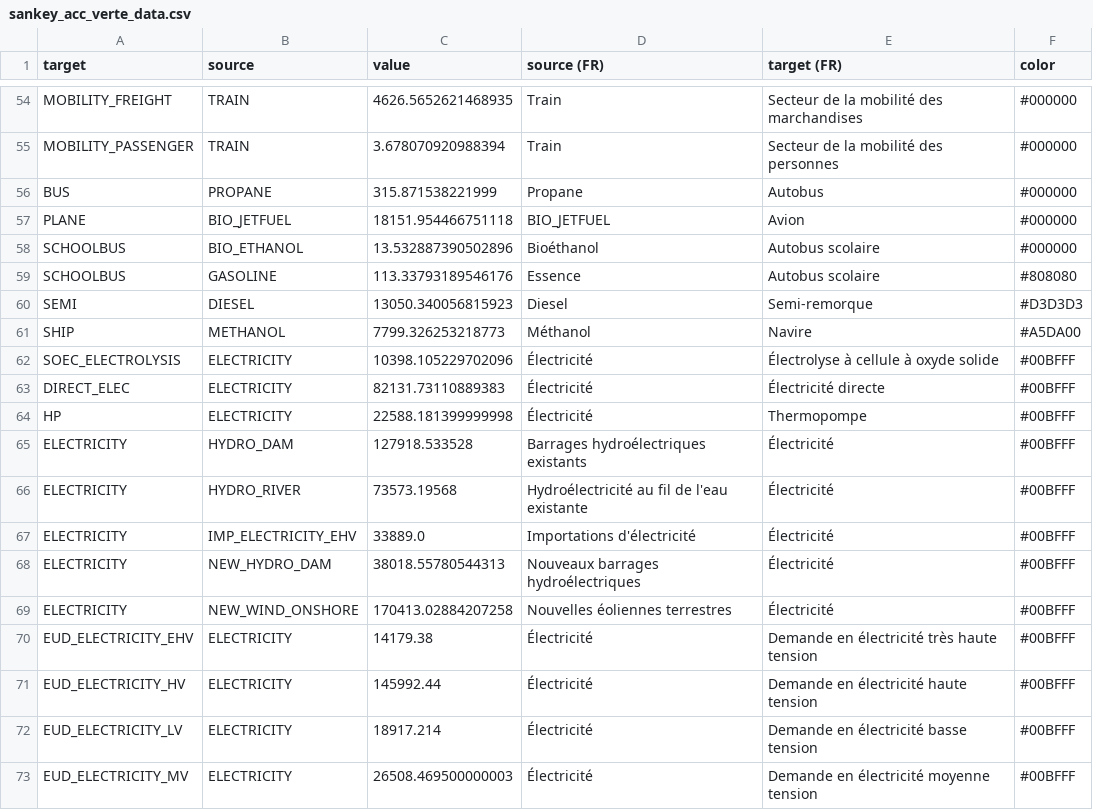
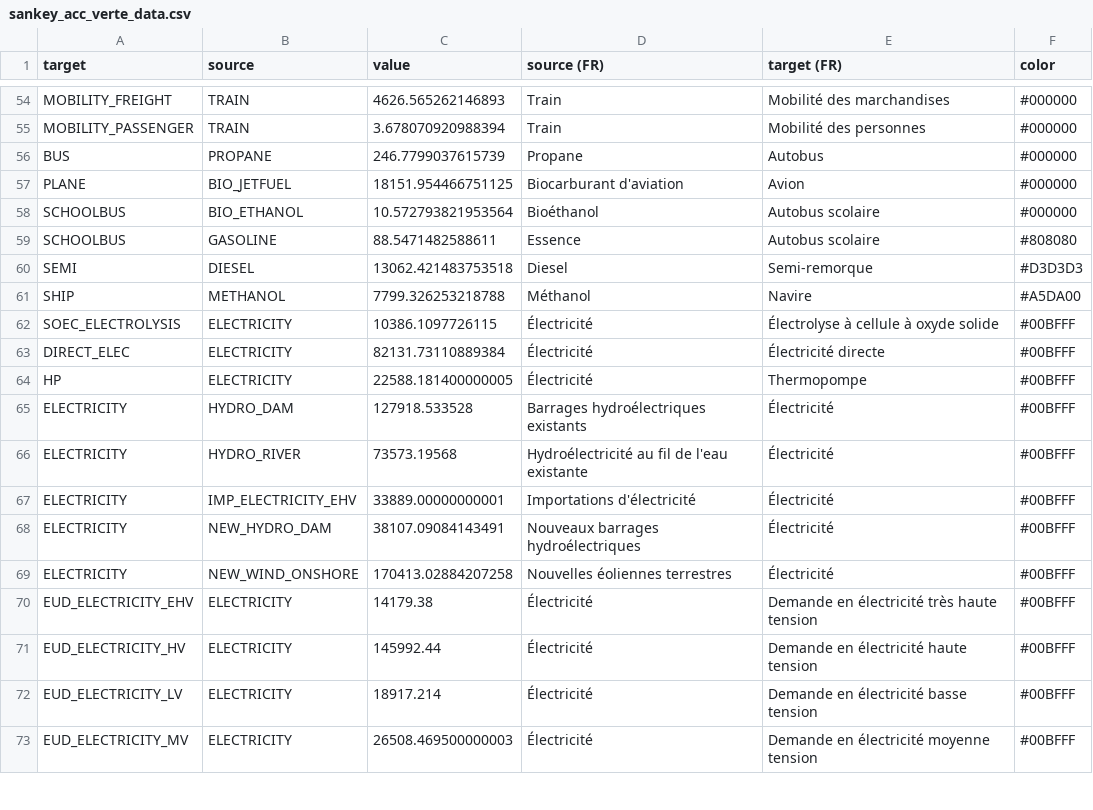
Before and after one commit to CIRAIG/scenarios-front-commun, a CSV file: Results/sankey_acc_verte_data.csv, drawn as a sheet; only a part is shown, gaps mark what is left out; the diff covers the shown part only; the diff names each change by its address in the sheet, - before the commit and + after, or states it on an @@ line.

```diff
--- a/Results/sankey_acc_verte_data.csv
+++ b/Results/sankey_acc_verte_data.csv
-C54 (value): 4626.5652621468935
+C54 (value): 4626.565262146893
-E54 (target (FR)): Secteur de la mobilité des marchandises
+E54 (target (FR)): Mobilité des marchandises
-E55 (target (FR)): Secteur de la mobilité des personnes
+E55 (target (FR)): Mobilité des personnes
-C56 (value): 315.871538221999
+C56 (value): 246.7799037615739
-C57 (value): 18151.954466751118
+C57 (value): 18151.954466751125
-D57 (source (FR)): BIO_JETFUEL
+D57 (source (FR)): Biocarburant d'aviation
-C58 (value): 13.532887390502896
+C58 (value): 10.572793821953564
-C59 (value): 113.33793189546176
+C59 (value): 88.5471482588611
-C60 (value): 13050.340056815923
+C60 (value): 13062.421483753518
-C61 (value): 7799.326253218773
+C61 (value): 7799.326253218788
-C62 (value): 10398.105229702096
+C62 (value): 10386.1097726115
-C63 (value): 82131.73110889383
+C63 (value): 82131.73110889384
-C64 (value): 22588.181399999998
+C64 (value): 22588.181400000005
-C67 (value): 33889.0
+C67 (value): 33889.00000000001
-C68 (value): 38018.55780544313
+C68 (value): 38107.09084143491
```
Also changed, not shown: 68 edited cells elsewhere in this file, Results/sankey_actuel_data.csv, Results/sankey_brut_data.csv, 43 other files.
